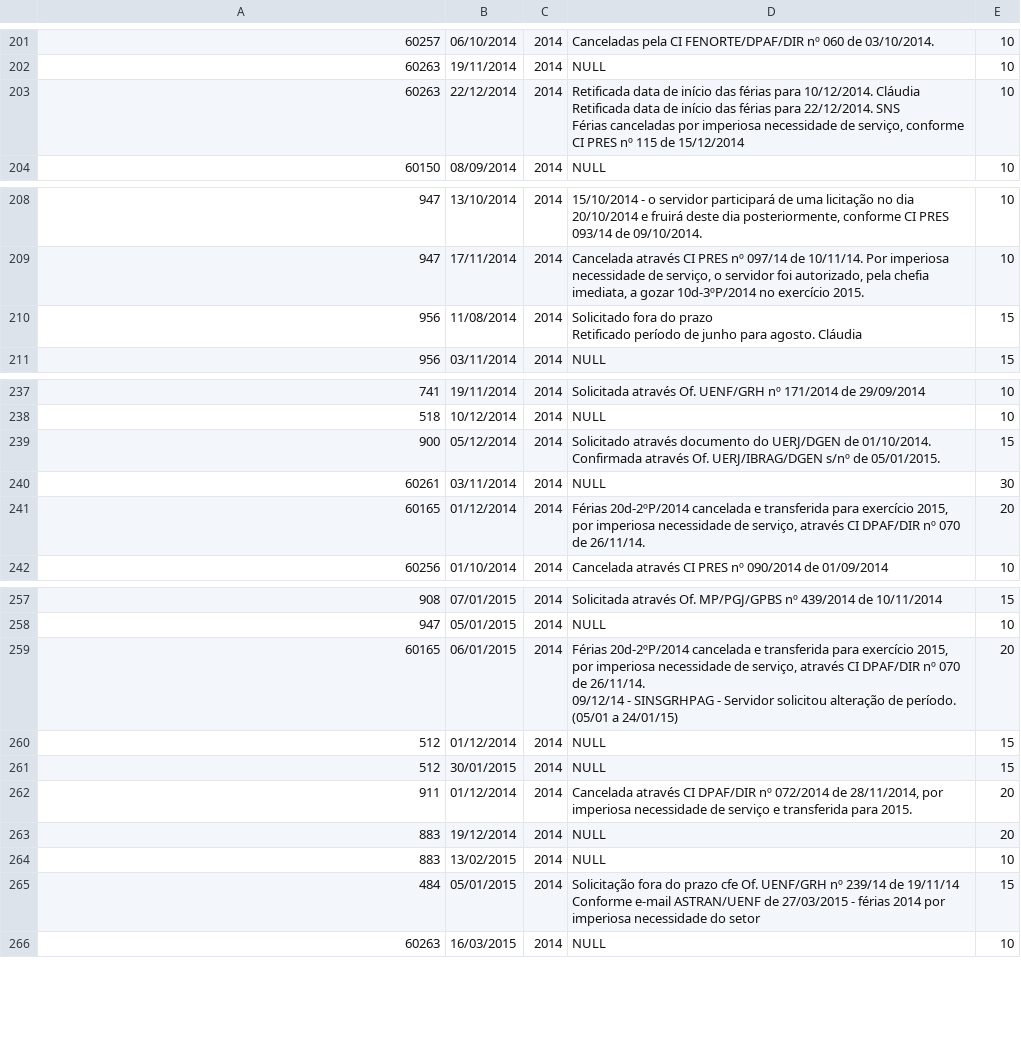
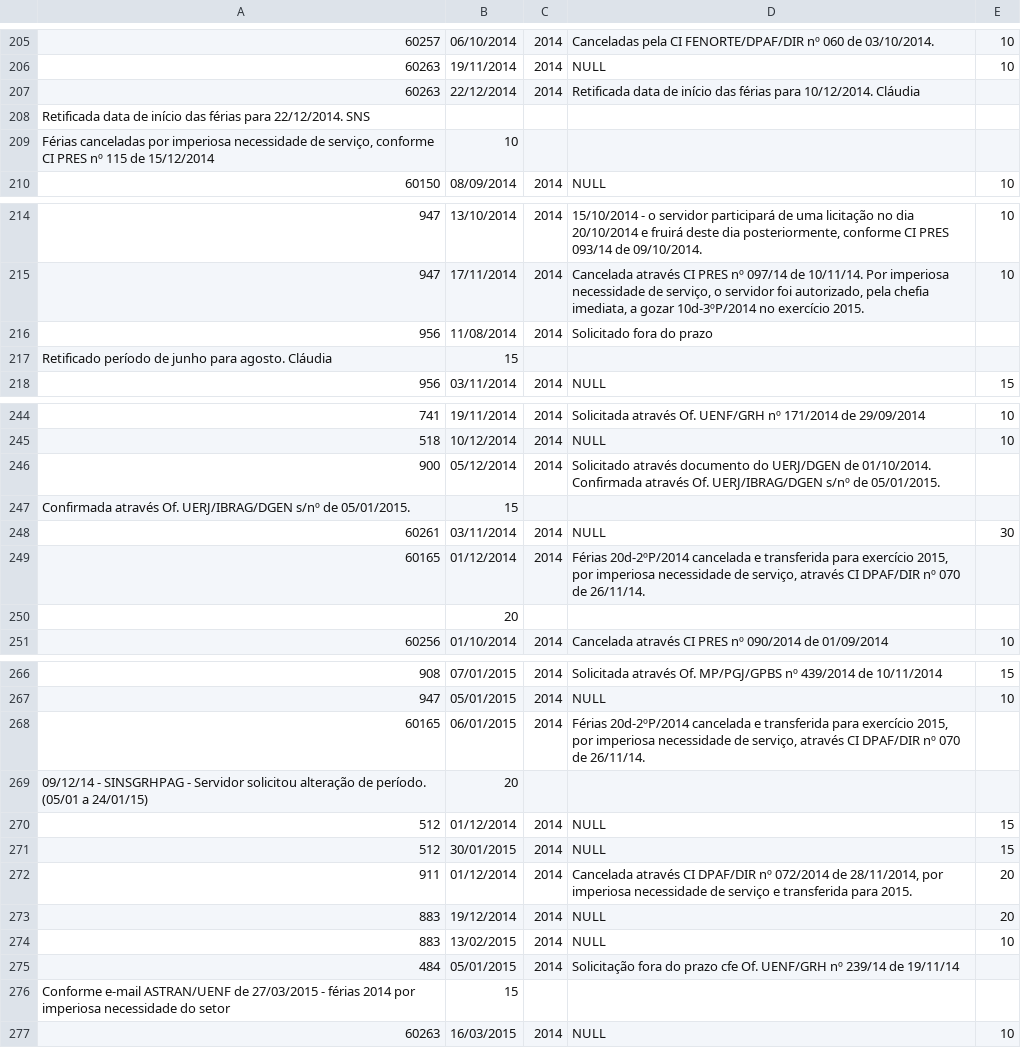
Before and after one commit to andreAguia/areaServidor, a CSV file: importacao/2014.csv, drawn as a sheet; only a part is shown, gaps mark what is left out; addresses are those after the commit; ↵ is a line break in a cell; the diff covers the shown part only; the diff names each change by its address in the sheet, - before the commit and + after, or states it on an @@ line.

Commit message:
férias 2014

```diff
--- a/importacao/2014.csv
+++ b/importacao/2014.csv
-D207: …10/12/2014. Cláudia ↵ Retificada data de início das férias para 22/12/2014. SNS ↵ Férias canceladas por imperiosa necessidade de serviço, conforme CI PRES nº 115 de 15/12/2014
+D207: …10/12/2014. Cláudia
-E207: 10
+E207: (empty)
+row 208: Retificada data de início das férias para 22/12/2014. SNS
+row 209: Férias canceladas por imperiosa necessidade de serviço, conforme CI PRES nº 115 de 15/12/2014 | 10
-D216: …do prazo ↵ Retificado período de junho para agosto. Cláudia
+D216: …do prazo
-E216: 15
+E216: (empty)
+row 217: Retificado período de junho para agosto. Cláudia | 15
-D246: …de 05/01/2015.
+D246: …de 05/01/2015.
-E246: 15
+E246: (empty)
+row 247: Confirmada através Of. UERJ/IBRAG/DGEN s/nº de 05/01/2015. | 15
-E249: 20
+E249: (empty)
+row 250:  | 20
-D268: …de 26/11/14. ↵ 09/12/14 - SINSGRHPAG - Servidor solicitou alteração de período. (05/01 a 24/01/15)
+D268: …de 26/11/14.
-E268: 20
+E268: (empty)
+row 269: 09/12/14 - SINSGRHPAG - Servidor solicitou alteração de período. (05/01 a 24/01/15) | 20
-D275: …de 19/11/14 ↵ Conforme e-mail ASTRAN/UENF de 27/03/2015 - férias 2014 por imperiosa necessidade do setor
+D275: …de 19/11/14
-E275: 15
+E275: (empty)
+row 276: Conforme e-mail ASTRAN/UENF de 27/03/2015 - férias 2014 por imperiosa necessidade do setor | 15
```
Also changed, not shown: 4 added rows and 5 edited cells elsewhere in this file, 1 other file.
